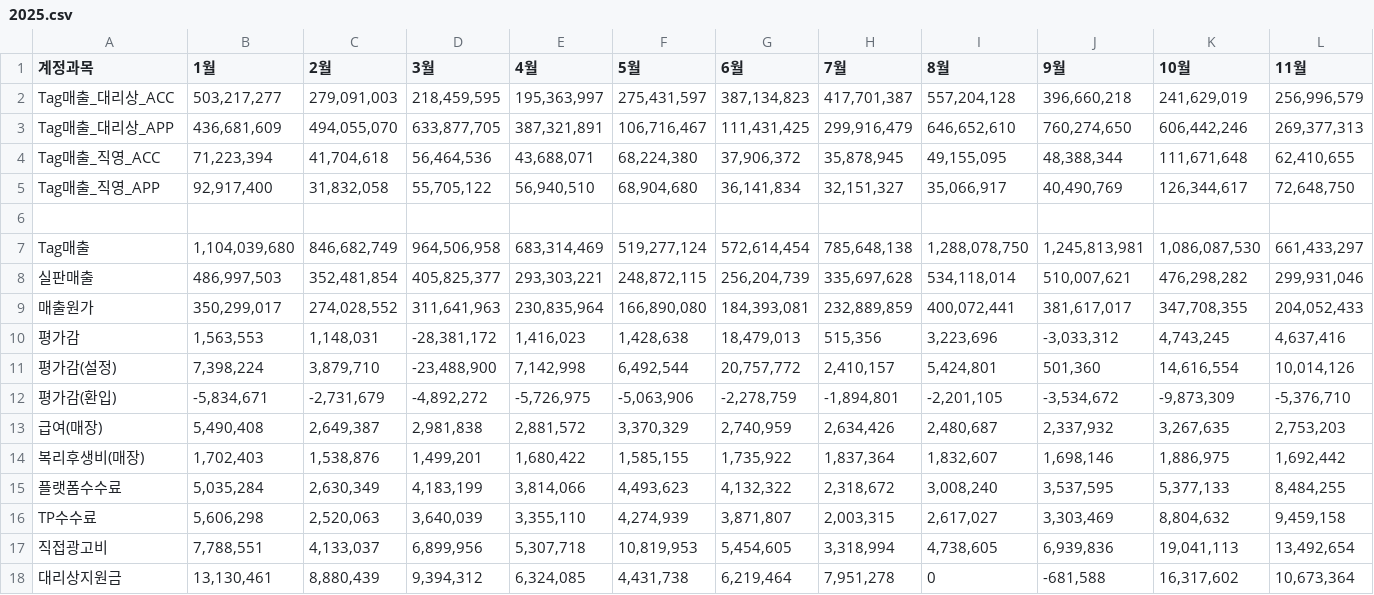
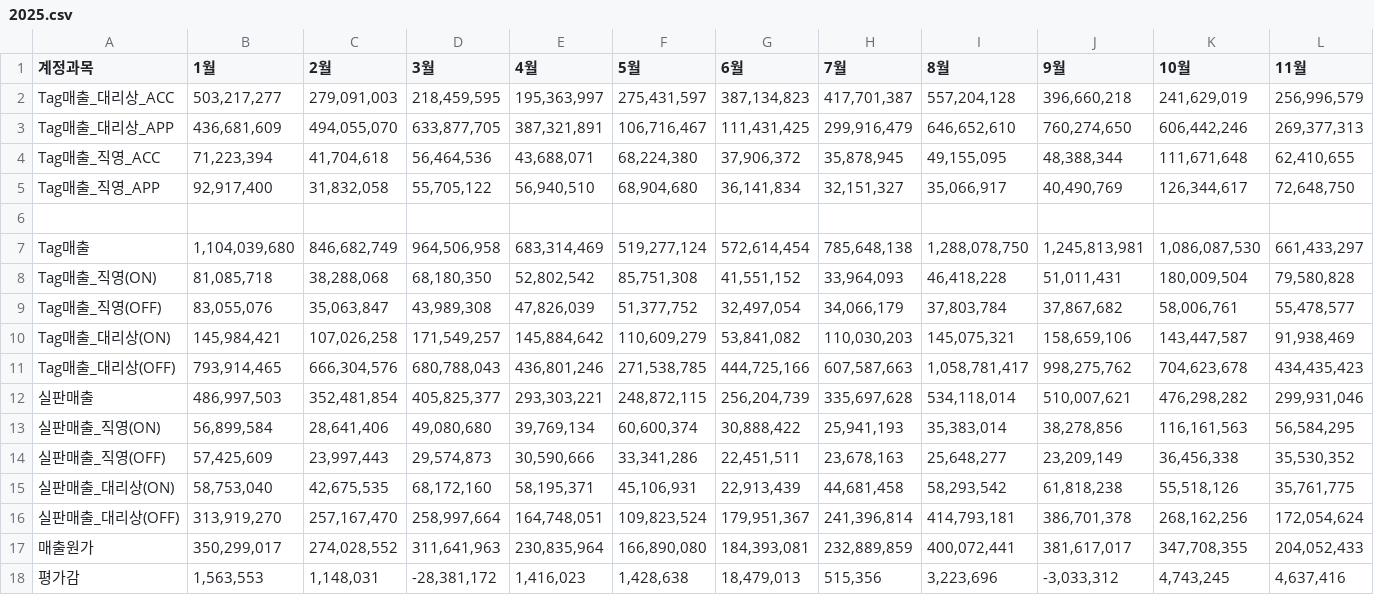
Before and after one commit to xuanm0221-dev/CNFS, a CSV file: 파일/PL_brand/mlb/2025.csv, drawn as a sheet; only a part is shown; the shorter side is filled out with more unchanged rows; rows hold the shown columns only; the diff names each change by its address in the sheet, - before the commit and + after, or states it on an @@ line.

```diff
--- a/파일/PL_brand/mlb/2025.csv
+++ b/파일/PL_brand/mlb/2025.csv
+row 8: Tag매출_직영(ON) | 81,085,718 | 38,288,068 | 68,180,350 | 52,802,542 | 85,751,308 | 41,551,152 | 33,964,093 | 46,418,228 | 51,011,431 | 180,009,504 | 79,580,828
+row 9: Tag매출_직영(OFF) | 83,055,076 | 35,063,847 | 43,989,308 | 47,826,039 | 51,377,752 | 32,497,054 | 34,066,179 | 37,803,784 | 37,867,682 | 58,006,761 | 55,478,577
+row 10: Tag매출_대리상(ON) | 145,984,421 | 107,026,258 | 171,549,257 | 145,884,642 | 110,609,279 | 53,841,082 | 110,030,203 | 145,075,321 | 158,659,106 | 143,447,587 | 91,938,469
+row 11: Tag매출_대리상(OFF) | 793,914,465 | 666,304,576 | 680,788,043 | 436,801,246 | 271,538,785 | 444,725,166 | 607,587,663 | 1,058,781,417 | 998,275,762 | 704,623,678 | 434,435,423
+row 13: 실판매출_직영(ON) | 56,899,584 | 28,641,406 | 49,080,680 | 39,769,134 | 60,600,374 | 30,888,422 | 25,941,193 | 35,383,014 | 38,278,856 | 116,161,563 | 56,584,295
+row 14: 실판매출_직영(OFF) | 57,425,609 | 23,997,443 | 29,574,873 | 30,590,666 | 33,341,286 | 22,451,511 | 23,678,163 | 25,648,277 | 23,209,149 | 36,456,338 | 35,530,352
+row 15: 실판매출_대리상(ON) | 58,753,040 | 42,675,535 | 68,172,160 | 58,195,371 | 45,106,931 | 22,913,439 | 44,681,458 | 58,293,542 | 61,818,238 | 55,518,126 | 35,761,775
+row 16: 실판매출_대리상(OFF) | 313,919,270 | 257,167,470 | 258,997,664 | 164,748,051 | 109,823,524 | 179,951,367 | 241,396,814 | 414,793,181 | 386,701,378 | 268,162,256 | 172,054,624
```
Also changed, not shown: 파일/PL_brand/discovery/2026.csv, 파일/PL_brand/kids/2025.csv, 12 other files.
